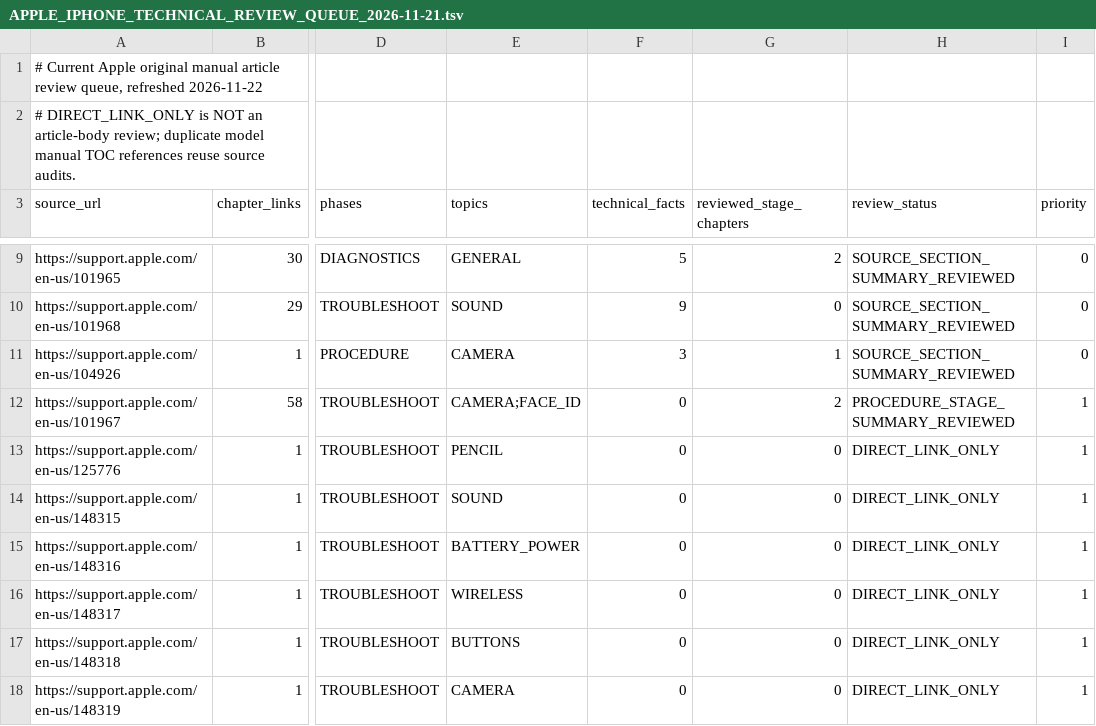
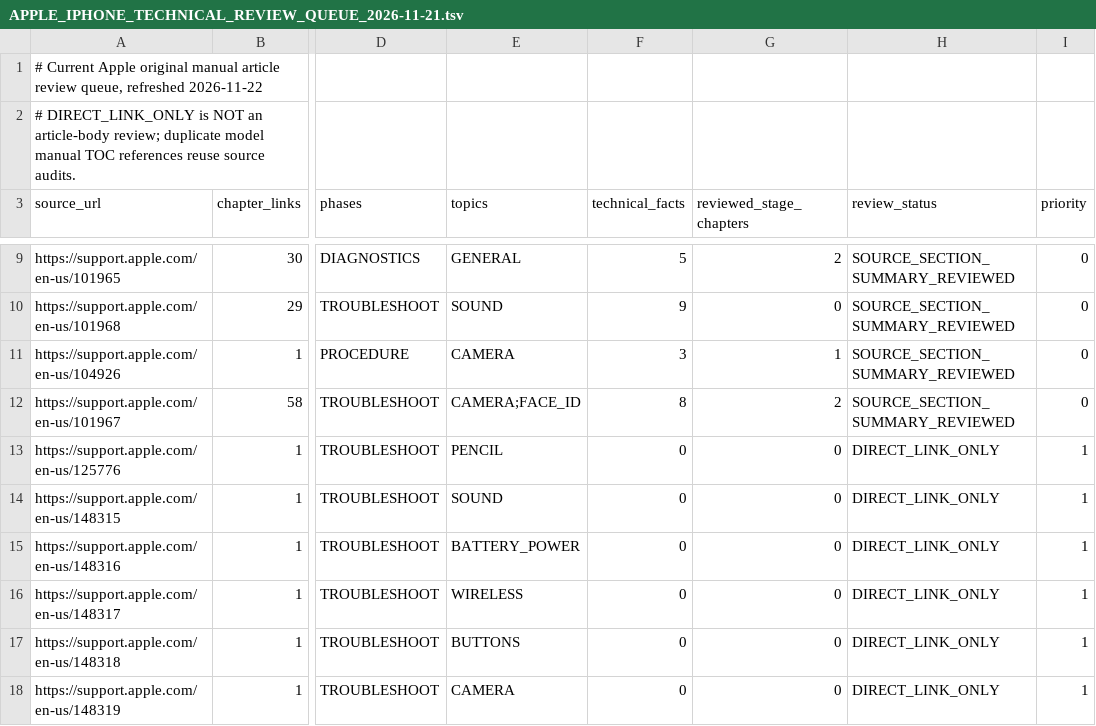
Before and after one commit to gdiolitsis/GEL_iDoctor, a TSV file: docs/qa/APPLE_IPHONE_TECHNICAL_REVIEW_QUEUE_2026-11-21.tsv, drawn as a sheet; only a part is shown, gaps mark what is left out; the diff names each change by its address in the sheet, - before the commit and + after, or states it on an @@ line.

Commit message:
Mark official camera/Face ID Apple article reviewed with eight verified source findings

```diff
--- a/docs/qa/APPLE_IPHONE_TECHNICAL_REVIEW_QUEUE_2026-11-21.tsv
+++ b/docs/qa/APPLE_IPHONE_TECHNICAL_REVIEW_QUEUE_2026-11-21.tsv
-F12 (technical_facts): 0
+F12 (technical_facts): 8
-H12 (review_status): PROCEDURE_STAGE_SUMMARY_REVIEWED
+H12 (review_status): SOURCE_SECTION_SUMMARY_REVIEWED
-I12 (priority): 1
+I12 (priority): 0
```
